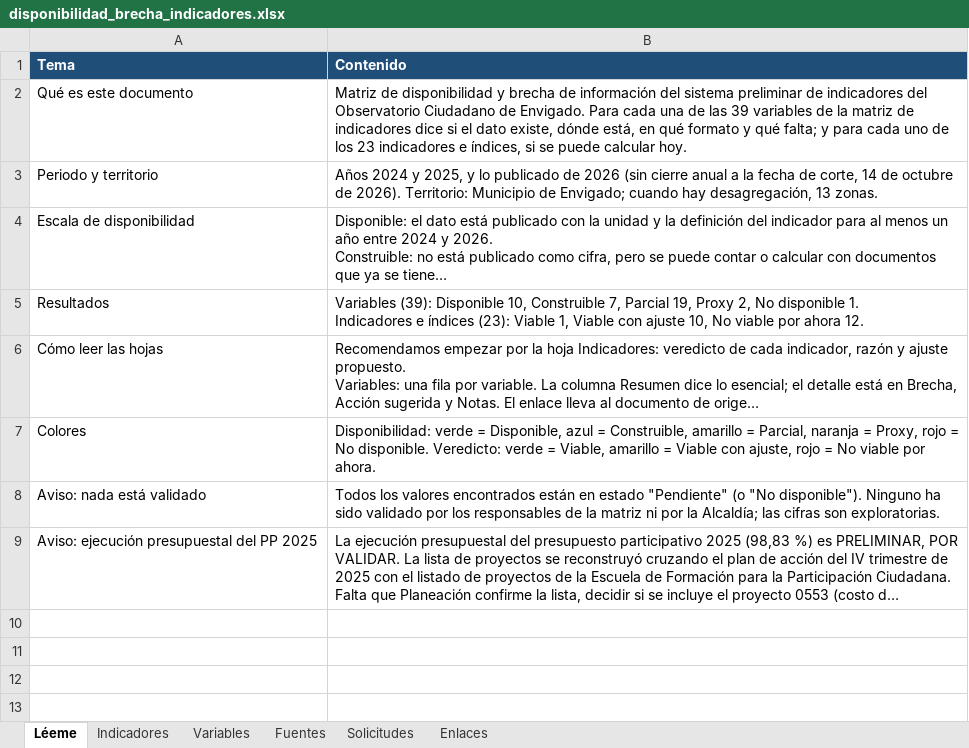
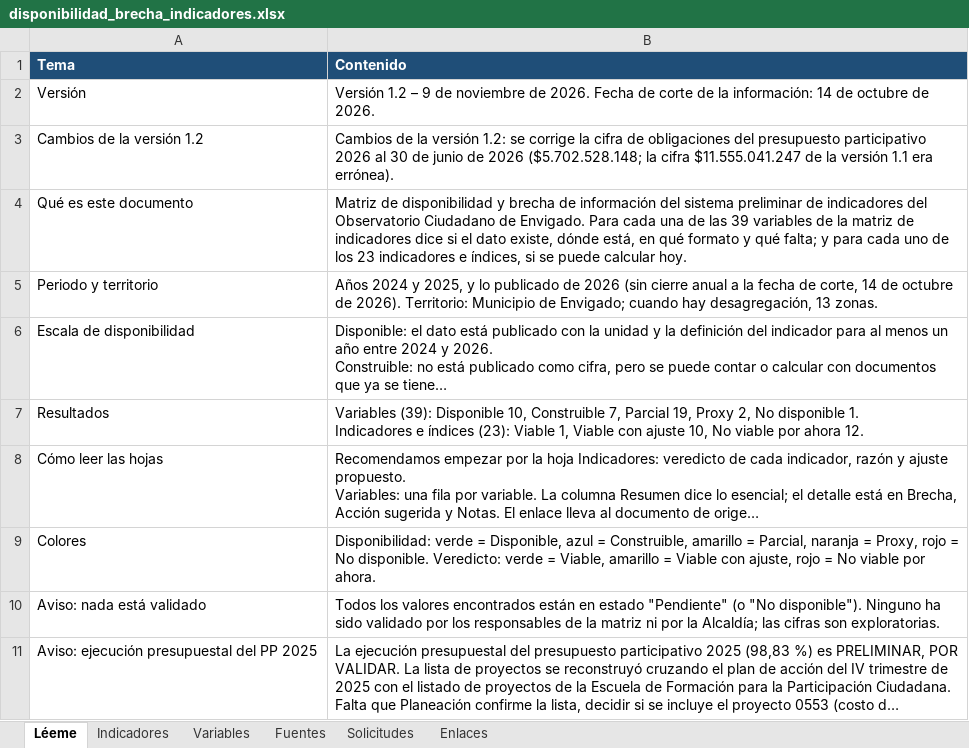
Before and after one commit to hoyosisa9-pixel/Observatorio_Participaci-n_Ciudadana, an Excel workbook: outputs/disponibilidad/disponibilidad_brecha_indicadores.xlsx, sheet Léeme, drawn as a sheet; long unchanged cells end in …; values as stored, in another font and other column widths than the file's, no borders; the diff names each change by its address in the sheet, - before the commit and + after, or states it on an @@ line.

```diff
--- a/outputs/disponibilidad/disponibilidad_brecha_indicadores.xlsx (sheet Léeme)
+++ b/outputs/disponibilidad/disponibilidad_brecha_indicadores.xlsx (sheet Léeme)
+row 2: Versión | Versión 1.2 – 9 de noviembre de 2026. Fecha de corte de la información: 14 de octubre de 2026.
+row 3: Cambios de la versión 1.2 | Cambios de la versión 1.2: se corrige la cifra de obligaciones del presupuesto participativo 2026 al 30 de junio de 2026 ($5.702.528.148; la cifra $11.555.041.247 de la versión 1.1 era errónea).
```
Also changed, not shown: sheet Variables, 9 other files.
